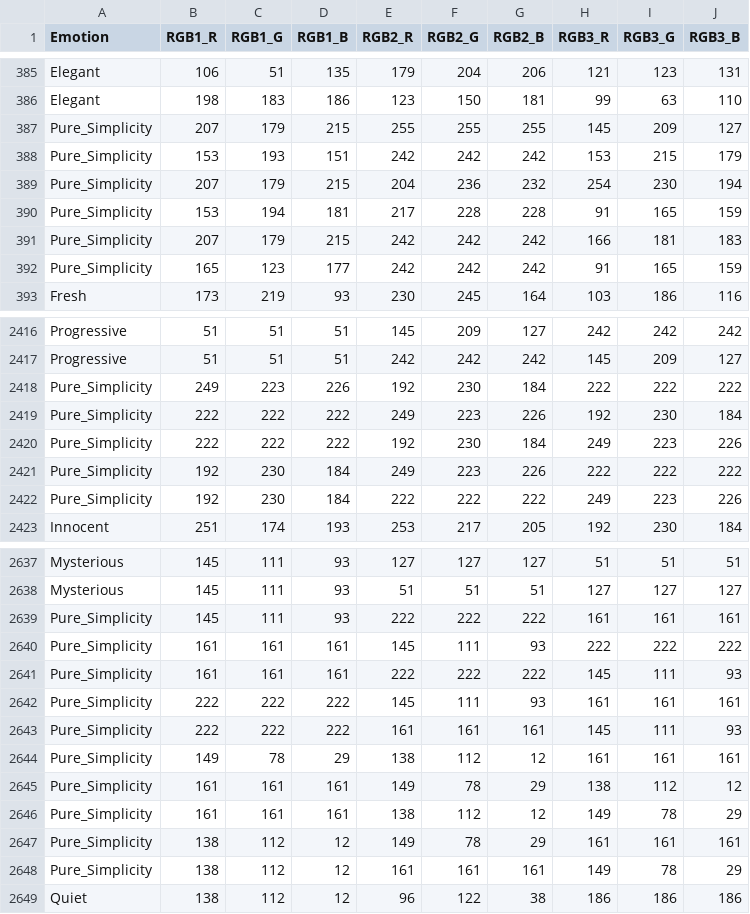
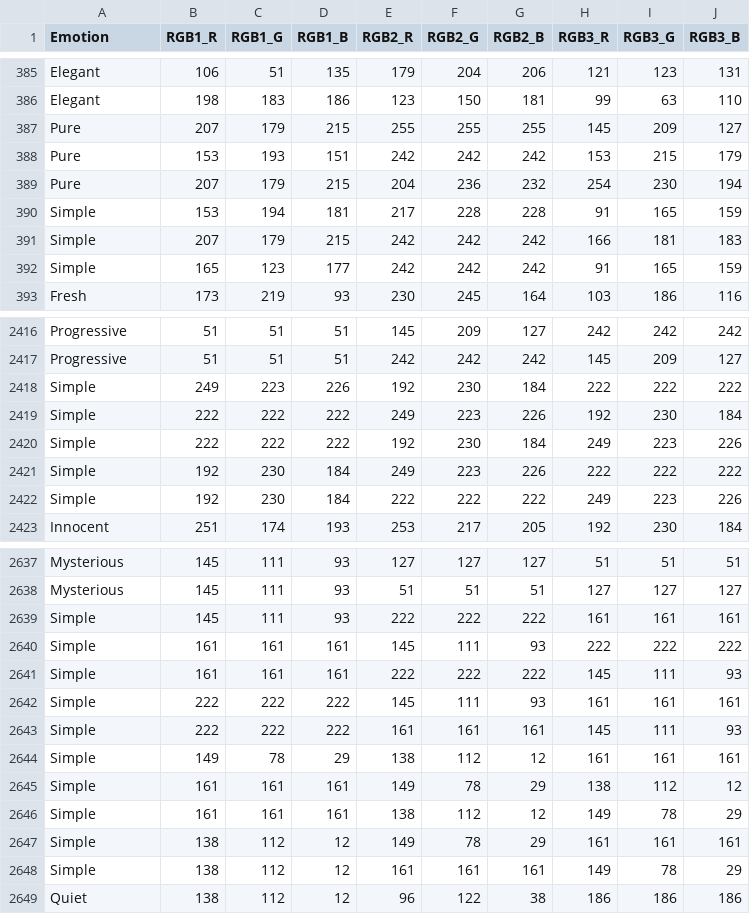
Before and after one commit to ChrisLoukas007/ArtEmotionalPalette-AI, a CSV file: useful-things/Data_check/x6perfect_cleaned_remove.csv, drawn as a sheet; only a part is shown, gaps mark what is left out; the diff covers the shown part only.

```diff
--- a/useful-things/Data_check/x6perfect_cleaned_remove.csv
+++ b/useful-things/Data_check/x6perfect_cleaned_remove.csv
@@ -386,8 +386,8 @@ Elegant,106,51,135,179,204,206,121,123,131
 Elegant,198,183,186,123,150,181,99,63,110
-Pure_Simplicity,207,179,215,255,255,255,145,209,127
-Pure_Simplicity,153,193,151,242,242,242,153,215,179
-Pure_Simplicity,207,179,215,204,236,232,254,230,194
-Pure_Simplicity,153,194,181,217,228,228,91,165,159
-Pure_Simplicity,207,179,215,242,242,242,166,181,183
-Pure_Simplicity,165,123,177,242,242,242,91,165,159
+Pure,207,179,215,255,255,255,145,209,127
+Pure,153,193,151,242,242,242,153,215,179
+Pure,207,179,215,204,236,232,254,230,194
+Simple,153,194,181,217,228,228,91,165,159
+Simple,207,179,215,242,242,242,166,181,183
+Simple,165,123,177,242,242,242,91,165,159
 Fresh,173,219,93,230,245,164,103,186,116
@@ -2417,7 +2417,7 @@ Progressive,51,51,51,145,209,127,242,242,242
 Progressive,51,51,51,242,242,242,145,209,127
-Pure_Simplicity,249,223,226,192,230,184,222,222,222
-Pure_Simplicity,222,222,222,249,223,226,192,230,184
-Pure_Simplicity,222,222,222,192,230,184,249,223,226
-Pure_Simplicity,192,230,184,249,223,226,222,222,222
-Pure_Simplicity,192,230,184,222,222,222,249,223,226
+Simple,249,223,226,192,230,184,222,222,222
+Simple,222,222,222,249,223,226,192,230,184
+Simple,222,222,222,192,230,184,249,223,226
+Simple,192,230,184,249,223,226,222,222,222
+Simple,192,230,184,222,222,222,249,223,226
 Innocent,251,174,193,253,217,205,192,230,184
@@ -2638,12 +2638,12 @@ Mysterious,145,111,93,127,127,127,51,51,51
 Mysterious,145,111,93,51,51,51,127,127,127
-Pure_Simplicity,145,111,93,222,222,222,161,161,161
-Pure_Simplicity,161,161,161,145,111,93,222,222,222
-Pure_Simplicity,161,161,161,222,222,222,145,111,93
-Pure_Simplicity,222,222,222,145,111,93,161,161,161
-Pure_Simplicity,222,222,222,161,161,161,145,111,93
-Pure_Simplicity,149,78,29,138,112,12,161,161,161
-Pure_Simplicity,161,161,161,149,78,29,138,112,12
-Pure_Simplicity,161,161,161,138,112,12,149,78,29
-Pure_Simplicity,138,112,12,149,78,29,161,161,161
-Pure_Simplicity,138,112,12,161,161,161,149,78,29
+Simple,145,111,93,222,222,222,161,161,161
+Simple,161,161,161,145,111,93,222,222,222
+Simple,161,161,161,222,222,222,145,111,93
+Simple,222,222,222,145,111,93,161,161,161
+Simple,222,222,222,161,161,161,145,111,93
+Simple,149,78,29,138,112,12,161,161,161
+Simple,161,161,161,149,78,29,138,112,12
+Simple,161,161,161,138,112,12,149,78,29
+Simple,138,112,12,149,78,29,161,161,161
+Simple,138,112,12,161,161,161,149,78,29
 Quiet,138,112,12,96,122,38,186,186,186
```
Also changed, not shown: 114 edited cells elsewhere in this file, 11 other files.
